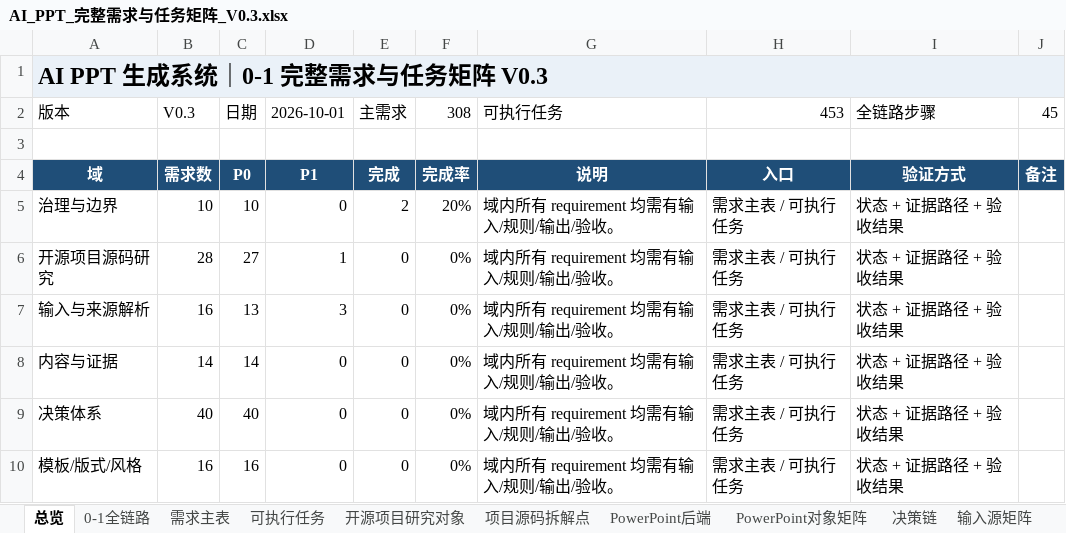
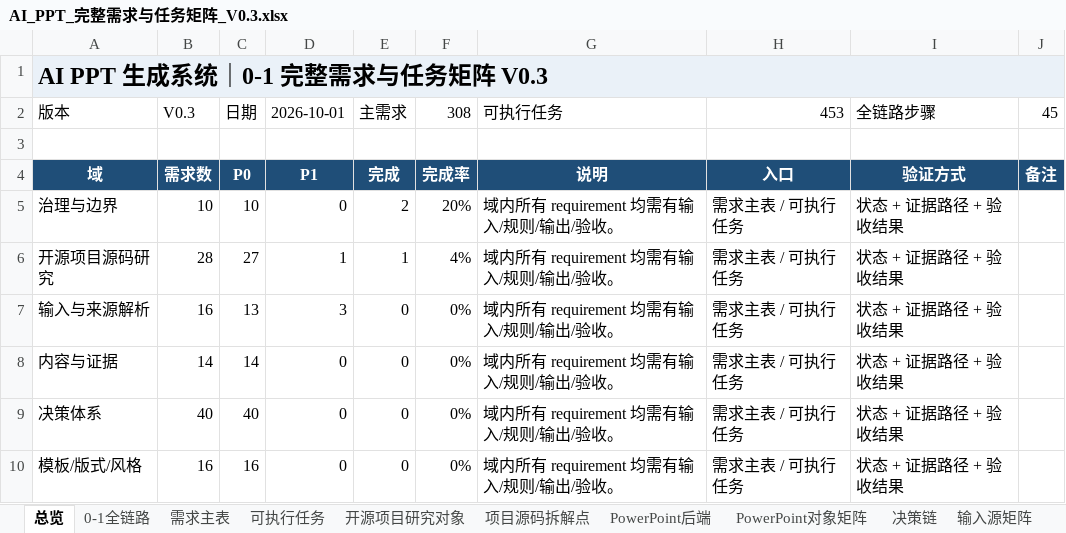
Before and after one commit to XXYoLoong/YoloongPPT, an Excel workbook: AI_PPT_完整需求与任务矩阵_V0.3.xlsx, sheet 总览, drawn as a sheet; only a part is shown; values as stored, in another font and other column widths than the file's, no borders; charts and pictures not drawn; the diff names each change by its address in the sheet, - before the commit and + after, or states it on an @@ line.

```diff
--- a/AI_PPT_完整需求与任务矩阵_V0.3.xlsx (sheet 总览)
+++ b/AI_PPT_完整需求与任务矩阵_V0.3.xlsx (sheet 总览)
-E6 (主需求): 0
+E6 (主需求): 1
-F6 (308): 0%
+F6 (308): 4%
```
Also changed, not shown: sheet 需求主表, sheet 可执行任务, charts or pictures, 8 other files.
